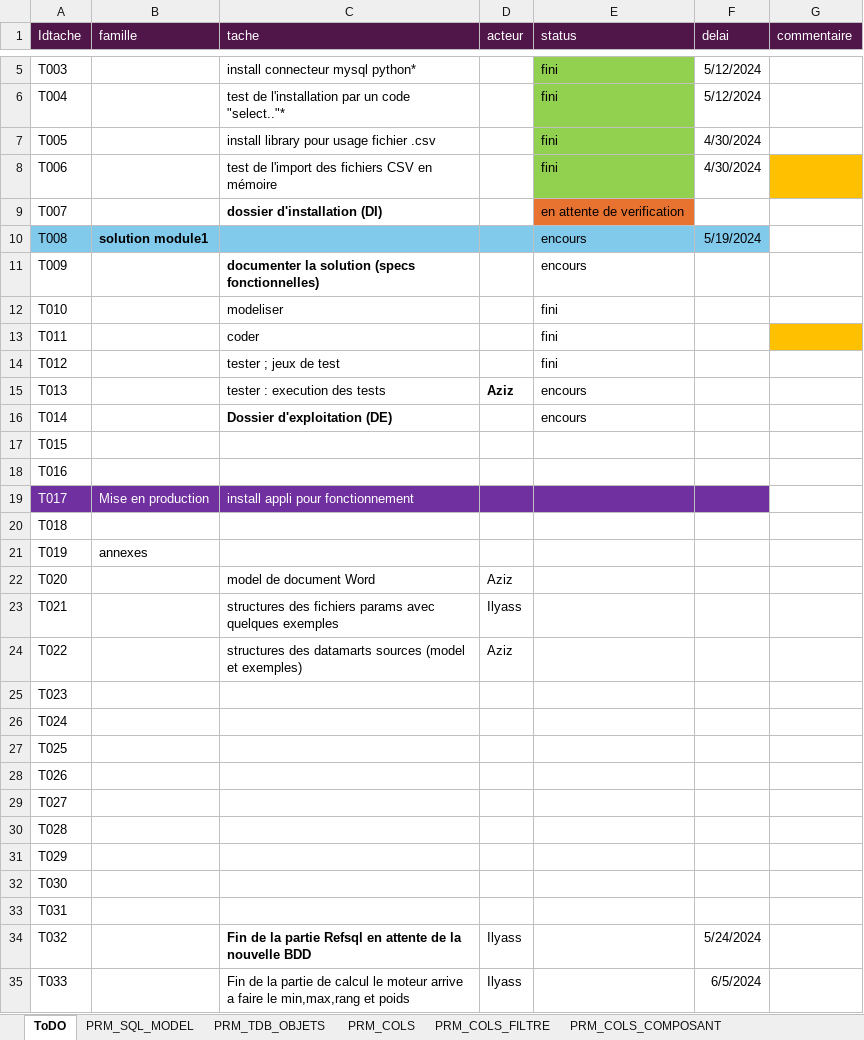
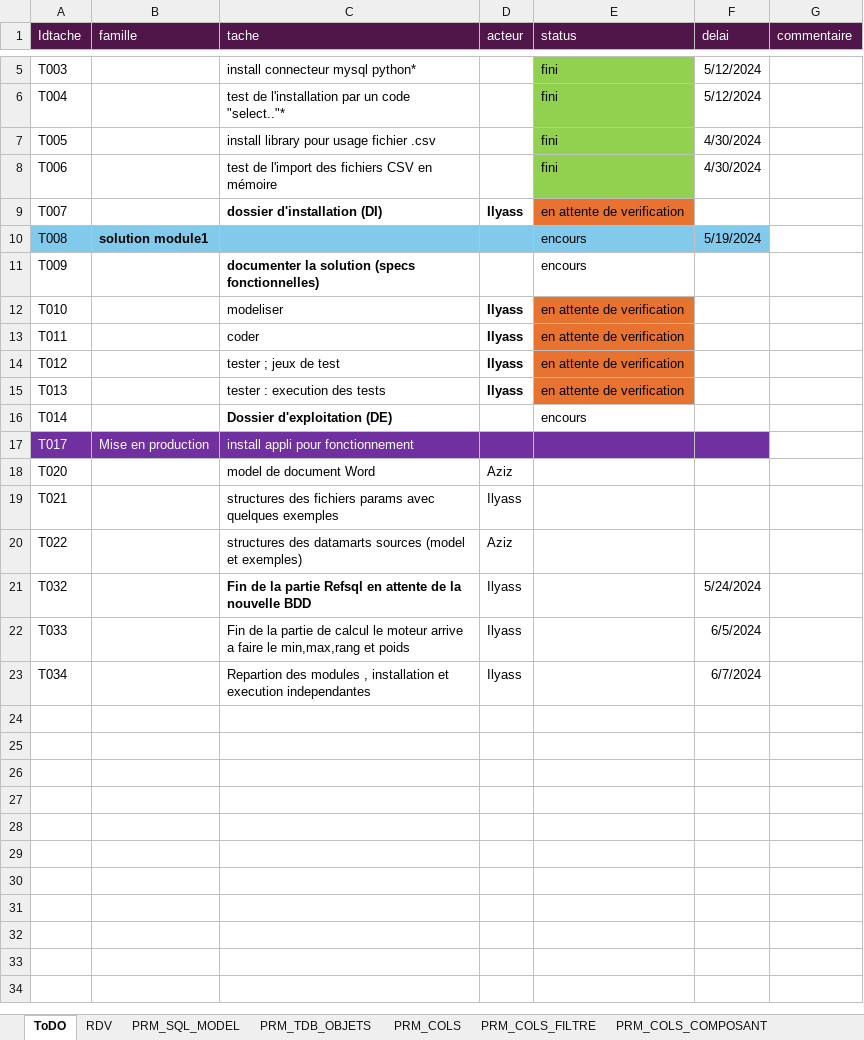
Before and after one commit to ilyasstop500/Mission, an Excel workbook: 00_gestion/Fiche_Suivi_RefSQL.xlsx, sheet ToDO, drawn as a sheet; only a part is shown, gaps mark what is left out; the shorter side is filled out with more unchanged rows; values as stored, in another font and other column widths than the file's, no borders; the diff names each change by its address in the sheet, - before the commit and + after, or states it on an @@ line.

```diff
--- a/00_gestion/Fiche_Suivi_RefSQL.xlsx (sheet ToDO)
+++ b/00_gestion/Fiche_Suivi_RefSQL.xlsx (sheet ToDO)
+sheet tab: RDV
-G8 fill: #FFC000
+G8 fill: none
-D9 (acteur): (empty)
+D9 (acteur): Ilyass
-D12:D14 (acteur): (empty)
+D12:D14 (acteur): Ilyass
-E12:E14 (status): fini
+E12:E14 (status): en attente de verification
-E12:E15 fill: none
+E12:E15 fill: #E87331
-G13 fill: #FFC000
+G13 fill: none
-D15 (acteur): Aziz
+D15 (acteur): Ilyass
-E15 (status): encours
+E15 (status): en attente de verification
-row 17: T015
-row 18: T016
-row 20: T018
-row 21: T019 | annexes
-row 25: T023
-row 26: T024
-row 27: T025
-row 28: T026
-row 29: T027
-row 30: T028
-row 31: T029
-row 32: T030
-row 33: T031
```
Also changed, not shown: sheet PRM_COLS_FILTRE, sheet PRM_ROWS_FILTRE, sheet PRM_RA_LIENS, sheet vw_CUBE_DPLT_ICARE_BPCE_ENCR, sheet PRM_COLS, sheet PRM_COLS_COMPOSANT, 6 more sheets, other sheet tabs.
